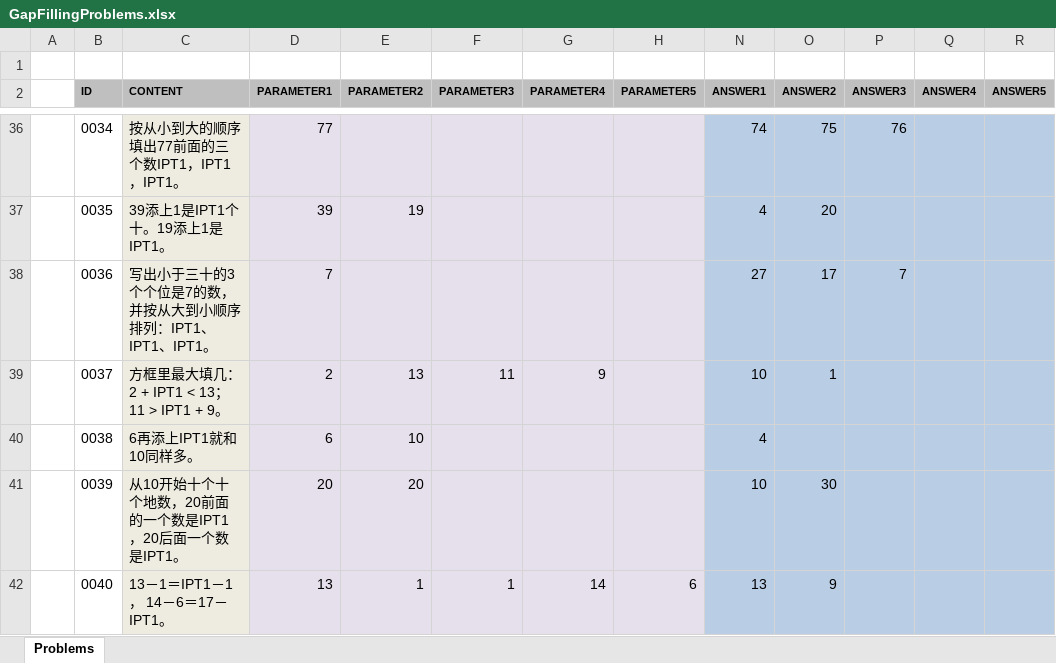
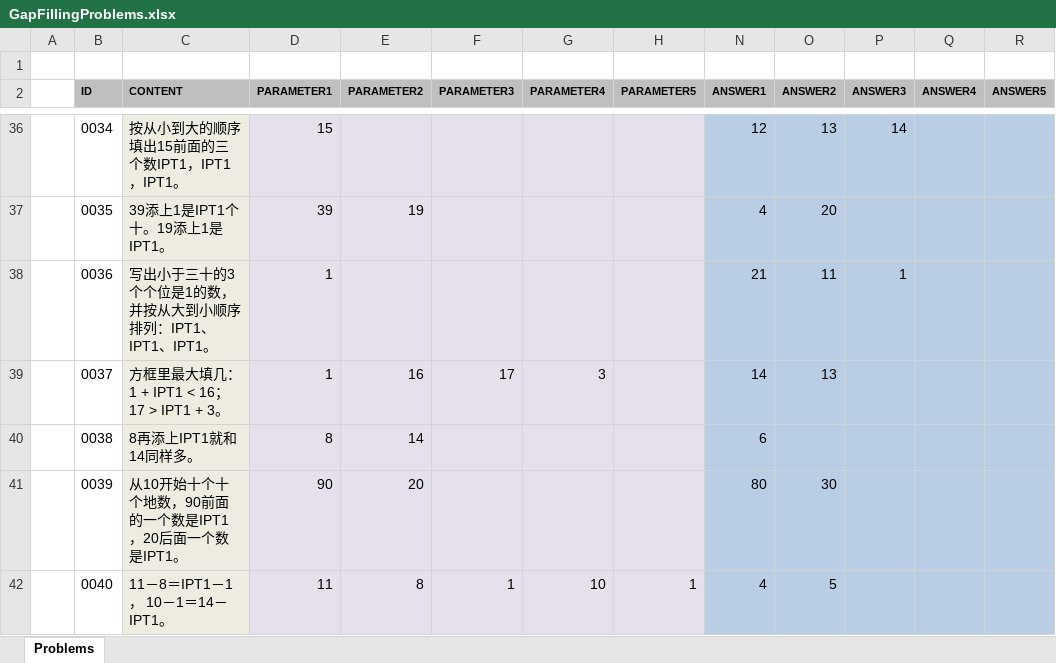
Before and after one commit to TonyZhangshi81/MyMathSheets, an Excel workbook: Tools/MathWordProblemsConsoleApp/App_Data/GapFillingProblems.xlsx, sheet Problems, drawn as a sheet; only a part is shown, gaps mark what is left out; values as stored, in another font and other column widths than the file's, no borders; the diff covers the shown part only; the diff names each change by its address in the sheet, - before the commit and + after, or states it on an @@ line.

```diff
--- a/Tools/MathWordProblemsConsoleApp/App_Data/GapFillingProblems.xlsx (sheet Problems)
+++ b/Tools/MathWordProblemsConsoleApp/App_Data/GapFillingProblems.xlsx (sheet Problems)
-C36 (CONTENT): 按从小到大的顺序填出77前面的三个数IPT1，IPT1，IPT1。
+C36 (CONTENT): 按从小到大的顺序填出15前面的三个数IPT1，IPT1，IPT1。
-D36 (PARAMETER1): 77
+D36 (PARAMETER1): 15
-N36 (ANSWER1): 74
+N36 (ANSWER1): 12
-O36 (ANSWER2): 75
+O36 (ANSWER2): 13
-P36 (ANSWER3): 76
+P36 (ANSWER3): 14
-C38 (CONTENT): 写出小于三十的3个个位是7的数，并按从大到小顺序排列：IPT1、IPT1、IPT1。
+C38 (CONTENT): 写出小于三十的3个个位是1的数，并按从大到小顺序排列：IPT1、IPT1、IPT1。
-D38 (PARAMETER1): 7
+D38 (PARAMETER1): 1
-N38 (ANSWER1): 27
+N38 (ANSWER1): 21
-O38 (ANSWER2): 17
+O38 (ANSWER2): 11
-P38 (ANSWER3): 7
+P38 (ANSWER3): 1
-C39 (CONTENT): 方框里最大填几： 2 + IPT1 < 13； 11 > IPT1 + 9。
+C39 (CONTENT): 方框里最大填几： 1 + IPT1 < 16； 17 > IPT1 + 3。
-D39 (PARAMETER1): 2
+D39 (PARAMETER1): 1
-E39 (PARAMETER2): 13
+E39 (PARAMETER2): 16
-F39 (PARAMETER3): 11
+F39 (PARAMETER3): 17
-G39 (PARAMETER4): 9
+G39 (PARAMETER4): 3
-N39 (ANSWER1): 10
+N39 (ANSWER1): 14
-O39 (ANSWER2): 1
+O39 (ANSWER2): 13
-C40 (CONTENT): 6再添上IPT1就和10同样多。
+C40 (CONTENT): 8再添上IPT1就和14同样多。
-D40 (PARAMETER1): 6
+D40 (PARAMETER1): 8
-E40 (PARAMETER2): 10
+E40 (PARAMETER2): 14
-N40 (ANSWER1): 4
+N40 (ANSWER1): 6
-C41 (CONTENT): 从10开始十个十个地数，20前面的一个数是IPT1，20后面一个数是IPT1。
+C41 (CONTENT): 从10开始十个十个地数，90前面的一个数是IPT1，20后面一个数是IPT1。
-D41 (PARAMETER1): 20
+D41 (PARAMETER1): 90
-N41 (ANSWER1): 10
+N41 (ANSWER1): 80
-C42 (CONTENT): 13－1＝IPT1－1， 14－6＝17－IPT1。
+C42 (CONTENT): 11－8＝IPT1－1， 10－1＝14－IPT1。
-D42 (PARAMETER1): 13
+D42 (PARAMETER1): 11
-E42 (PARAMETER2): 1
+E42 (PARAMETER2): 8
-G42 (PARAMETER4): 14
+G42 (PARAMETER4): 10
-H42 (PARAMETER5): 6
+H42 (PARAMETER5): 1
-N42 (ANSWER1): 13
+N42 (ANSWER1): 4
-O42 (ANSWER2): 9
+O42 (ANSWER2): 5
```
Also changed, not shown: 2 added rows and 318 edited cells elsewhere in this sheet, Tools/MathWordProblemsConsoleApp/App_Data/TopicManagement.xlsx, 7 other files.
